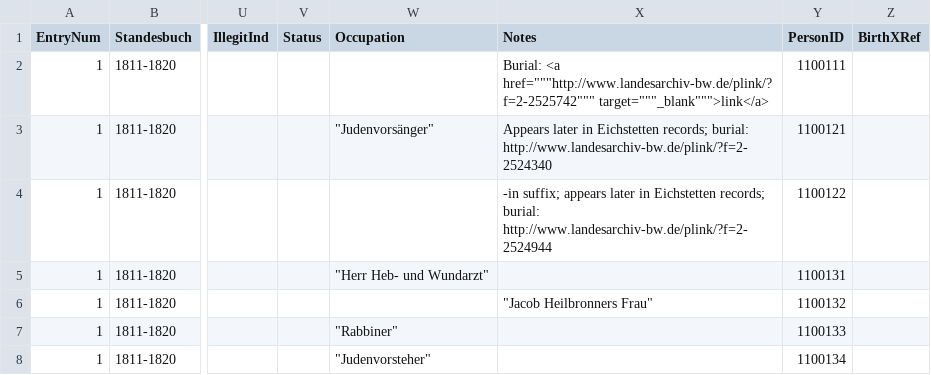
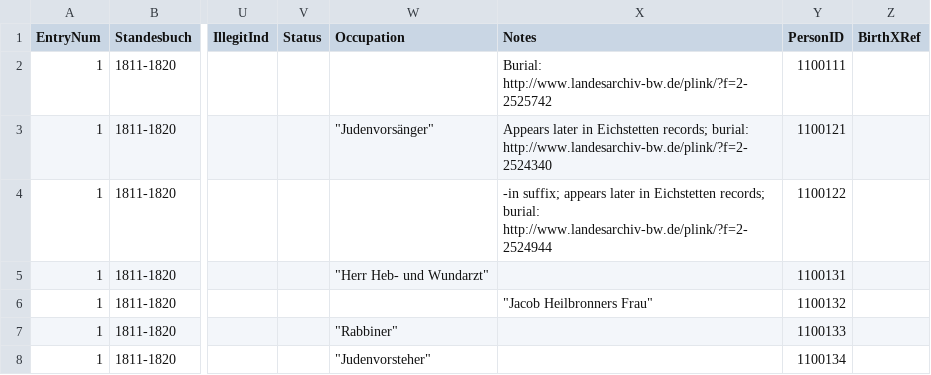
Before and after one commit to djwile/ihringen, a CSV file: data/dev_database.csv, drawn as a sheet; only a part is shown, gaps mark what is left out; the diff names each change by its address in the sheet, - before the commit and + after, or states it on an @@ line.

Commit message:
Update dev_database.csv

```diff
--- a/data/dev_database.csv
+++ b/data/dev_database.csv
-X2 (Notes): Burial: <a href="""http://www.landesarchiv-bw.de/plink/?f=2-2525742""" target="""_blank""">link</a>
+X2 (Notes): Burial: http://www.landesarchiv-bw.de/plink/?f=2-2525742
```
